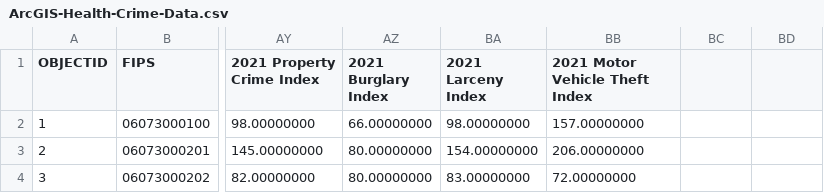
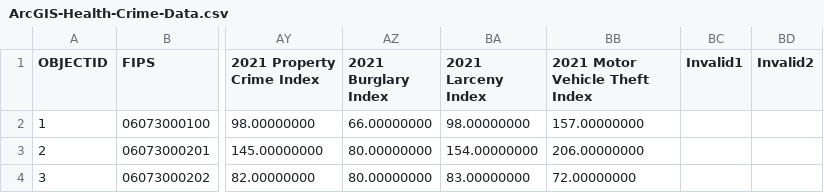
Before and after one commit to Dongze-Li/COGS-108-Group-31-Data-Set, a CSV file: ArcGIS-Health-Crime-Data.csv, drawn as a sheet; only a part is shown, gaps mark what is left out; the diff names each change by its address in the sheet, - before the commit and + after, or states it on an @@ line.

Commit message:
Update ArcGIS-Health-Crime-Data.csv

```diff
--- a/ArcGIS-Health-Crime-Data.csv
+++ b/ArcGIS-Health-Crime-Data.csv
-BC1: (empty)
+BC1: Invalid1
-BD1: (empty)
+BD1: Invalid2
```
